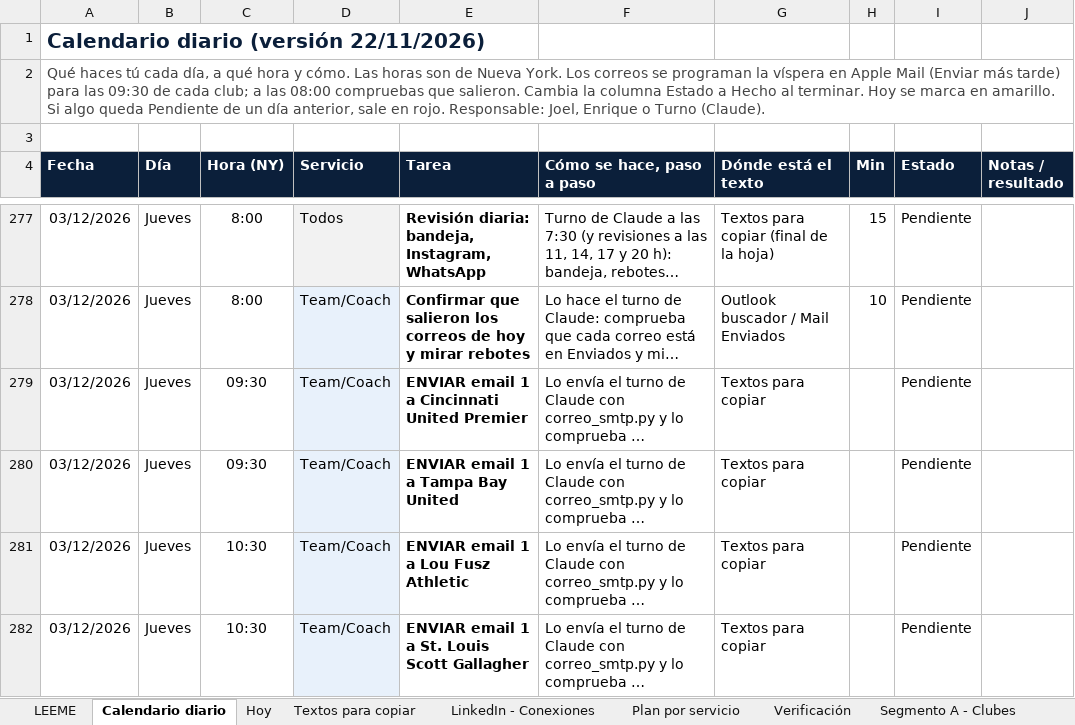
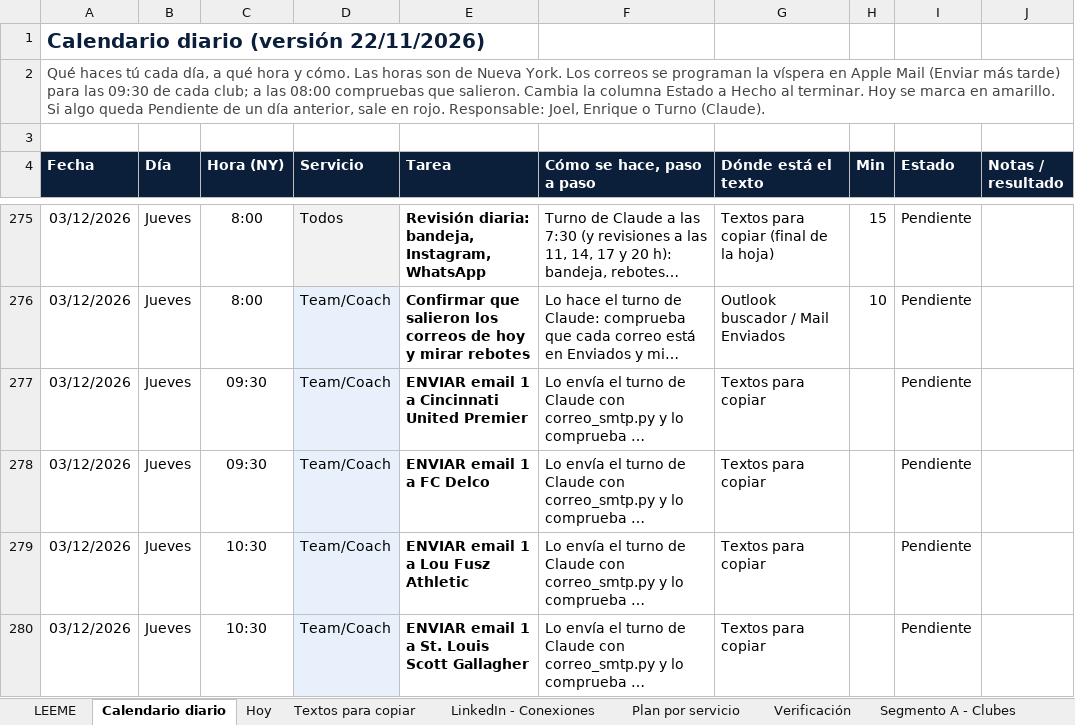
Before and after one commit to Joelmv10/always-up-os, an Excel workbook: 01-clients/crm-ventas.xlsx, sheet Calendario diario, drawn as a sheet; only a part is shown, gaps mark what is left out; long unchanged cells end in …; values as stored, in another font and other column widths than the file's, no borders; conditional formats not drawn; addresses are those after the commit; the diff covers the shown part only; the diff names each change by its address in the sheet, - before the commit and + after, or states it on an @@ line.

```diff
--- a/01-clients/crm-ventas.xlsx (sheet Calendario diario)
+++ b/01-clients/crm-ventas.xlsx (sheet Calendario diario)
-E278 (Tarea): ENVIAR email 1 a Tampa Bay United
+E278 (Tarea): ENVIAR email 1 a FC Delco
```
Also changed, not shown: 12 added rows, 25 removed rows and 26 edited cells elsewhere in this sheet, sheet Textos para copiar, sheet Segmento B - America, sheet LinkedIn - Conexiones, sheet Segmento A - Clubes, 4 other files.
